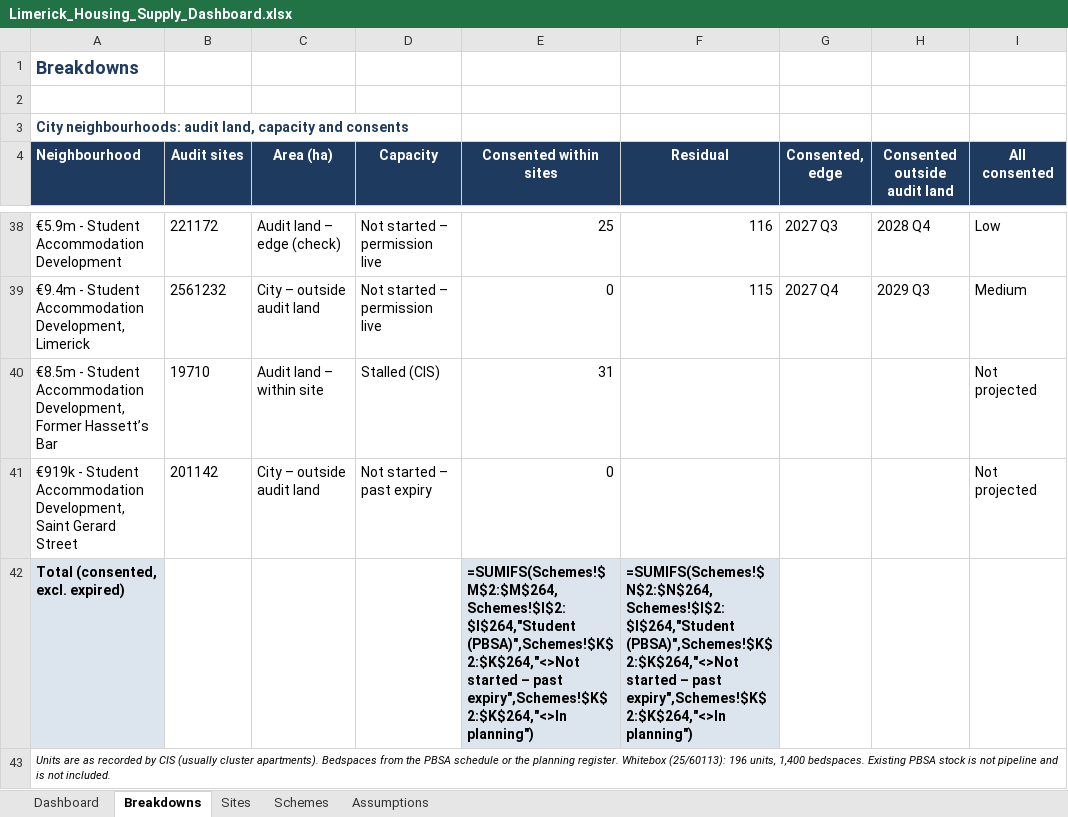
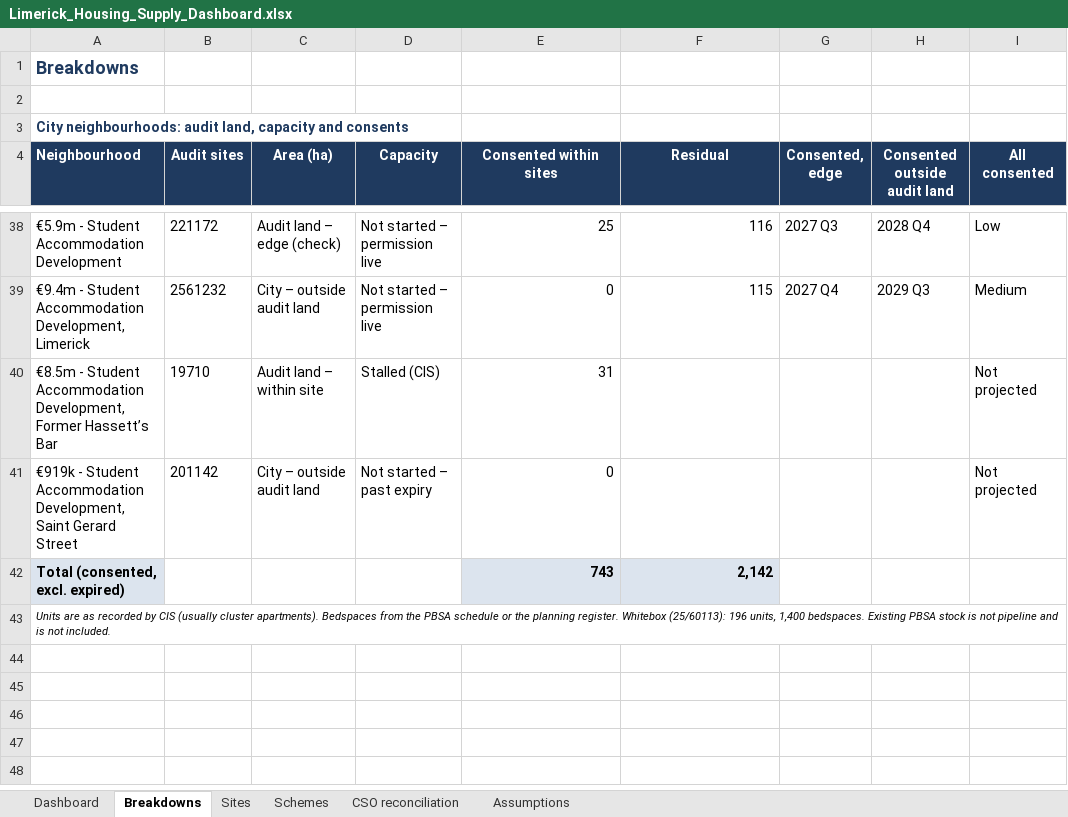
Before and after one commit to jaymes88/data, an Excel workbook: limerick_pipeline/supply/Limerick_Housing_Supply_Dashboard.xlsx, sheet Breakdowns, drawn as a sheet; only a part is shown, gaps mark what is left out; values as stored, in another font and other column widths than the file's, no borders; formulas without a stored value are shown as written; the diff covers the shown part only; the diff names each change by its address in the sheet, - before the commit and + after, or states it on an @@ line.

```diff
--- a/limerick_pipeline/supply/Limerick_Housing_Supply_Dashboard.xlsx (sheet Breakdowns)
+++ b/limerick_pipeline/supply/Limerick_Housing_Supply_Dashboard.xlsx (sheet Breakdowns)
+sheet tab: CSO reconciliation
-E42 (Consented within sites): =SUMIFS(Schemes!$M$2:$M$264,Schemes!$I$2:$I$264,"Student (PBSA)",Schemes!$K$2:$K$264,"<>Not started – past expiry",Schemes!$K$2:$K$264,"<>In planning")
+E42 (Consented within sites): 743
-F42 (Residual): =SUMIFS(Schemes!$N$2:$N$264,Schemes!$I$2:$I$264,"Student (PBSA)",Schemes!$K$2:$K$264,"<>Not started – past expiry",Schemes!$K$2:$K$264,"<>In planning")
+F42 (Residual): 2,142
```
Also changed, not shown: 20 added rows and 20 removed rows elsewhere in this sheet, sheet Dashboard, charts or pictures, 4 other files.
